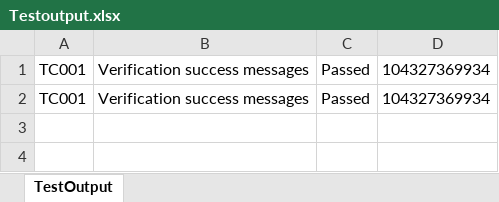
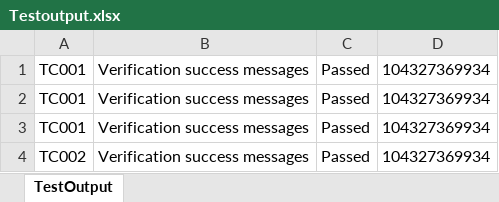
Before and after one commit to LALITK89/FTA, an Excel workbook: Output/Testoutput.xlsx, sheet TestOutput, drawn as a sheet; values as stored, in another font and other column widths than the file's, no borders; the diff names each change by its address in the sheet, - before the commit and + after, or states it on an @@ line.

```diff
--- a/Output/Testoutput.xlsx (sheet TestOutput)
+++ b/Output/Testoutput.xlsx (sheet TestOutput)
+row 3: TC001 | Verification success messages | Passed | 104327369934
+row 4: TC002 | Verification success messages | Passed | 104327369934
```
Also changed, not shown: 3 other files.
